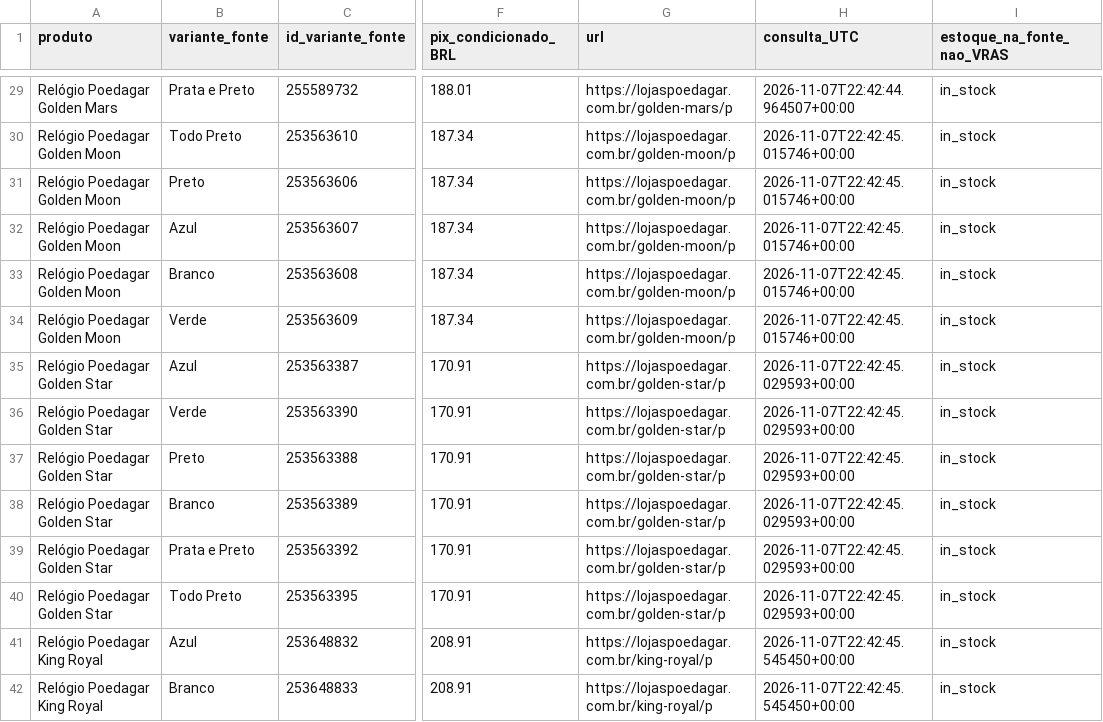
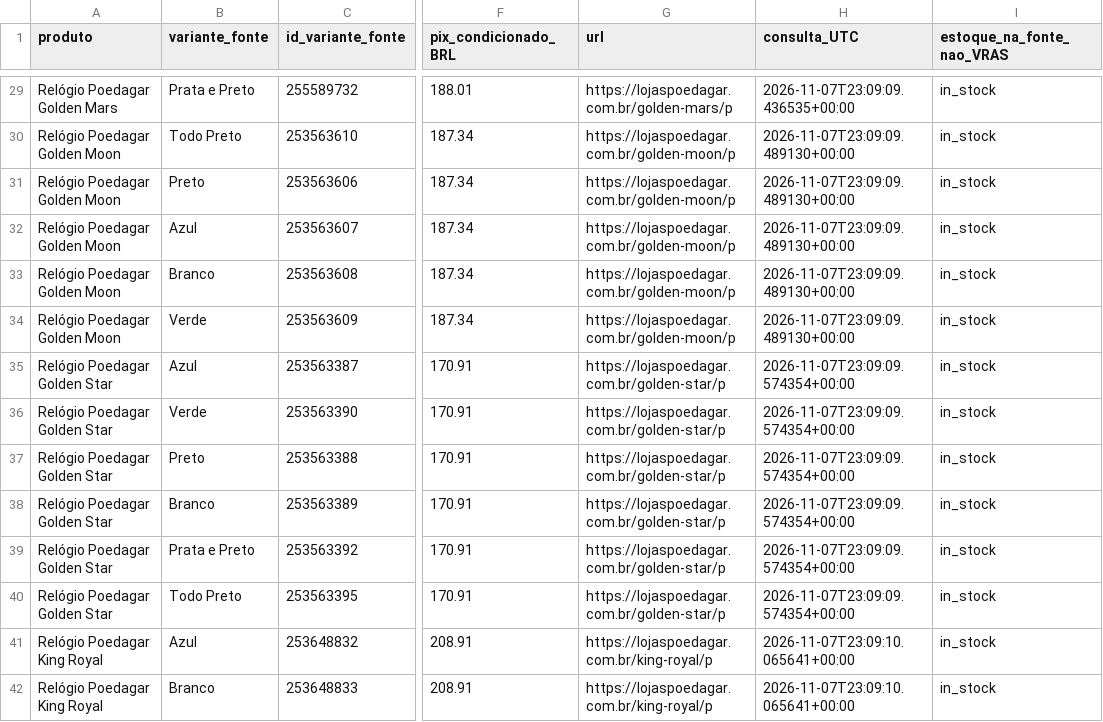
Before and after one commit to vrascode/vras-watches, a CSV file: docs/POEDAGAR_PRICES.csv, drawn as a sheet; only a part is shown, gaps mark what is left out; the diff covers the shown part only; the diff names each change by its address in the sheet, - before the commit and + after, or states it on an @@ line.

```diff
--- a/docs/POEDAGAR_PRICES.csv
+++ b/docs/POEDAGAR_PRICES.csv
-H29 (consulta_UTC): 2026-11-07T22:42:44.964507+00:00
+H29 (consulta_UTC): 2026-11-07T23:09:09.436535+00:00
-H30:H34 (consulta_UTC): 2026-11-07T22:42:45.015746+00:00
+H30:H34 (consulta_UTC): 2026-11-07T23:09:09.489130+00:00
-H35:H40 (consulta_UTC): 2026-11-07T22:42:45.029593+00:00
+H35:H40 (consulta_UTC): 2026-11-07T23:09:09.574354+00:00
-H41:H42 (consulta_UTC): 2026-11-07T22:42:45.545450+00:00
+H41:H42 (consulta_UTC): 2026-11-07T23:09:10.065641+00:00
```
Also changed, not shown: 68 edited cells elsewhere in this file, 5 other files.
